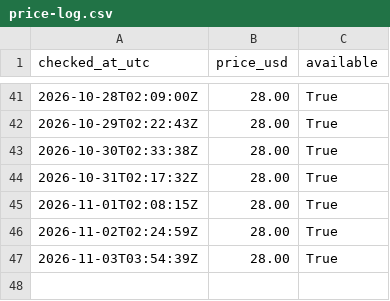
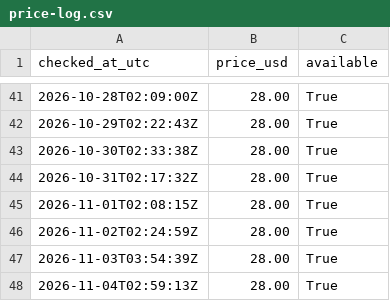
Before and after one commit to cannedcountry-star/theoretical-practical, a CSV file: data/price-log.csv, drawn as a sheet; only a part is shown, gaps mark what is left out.

```diff
--- a/data/price-log.csv
+++ b/data/price-log.csv
@@ -47 +47,2 @@ checked_at_utc,price_usd,available
 2026-11-03T03:54:39Z,28.00,True
+2026-11-04T02:59:13Z,28.00,True
```
Also changed, not shown: 1 other file.
